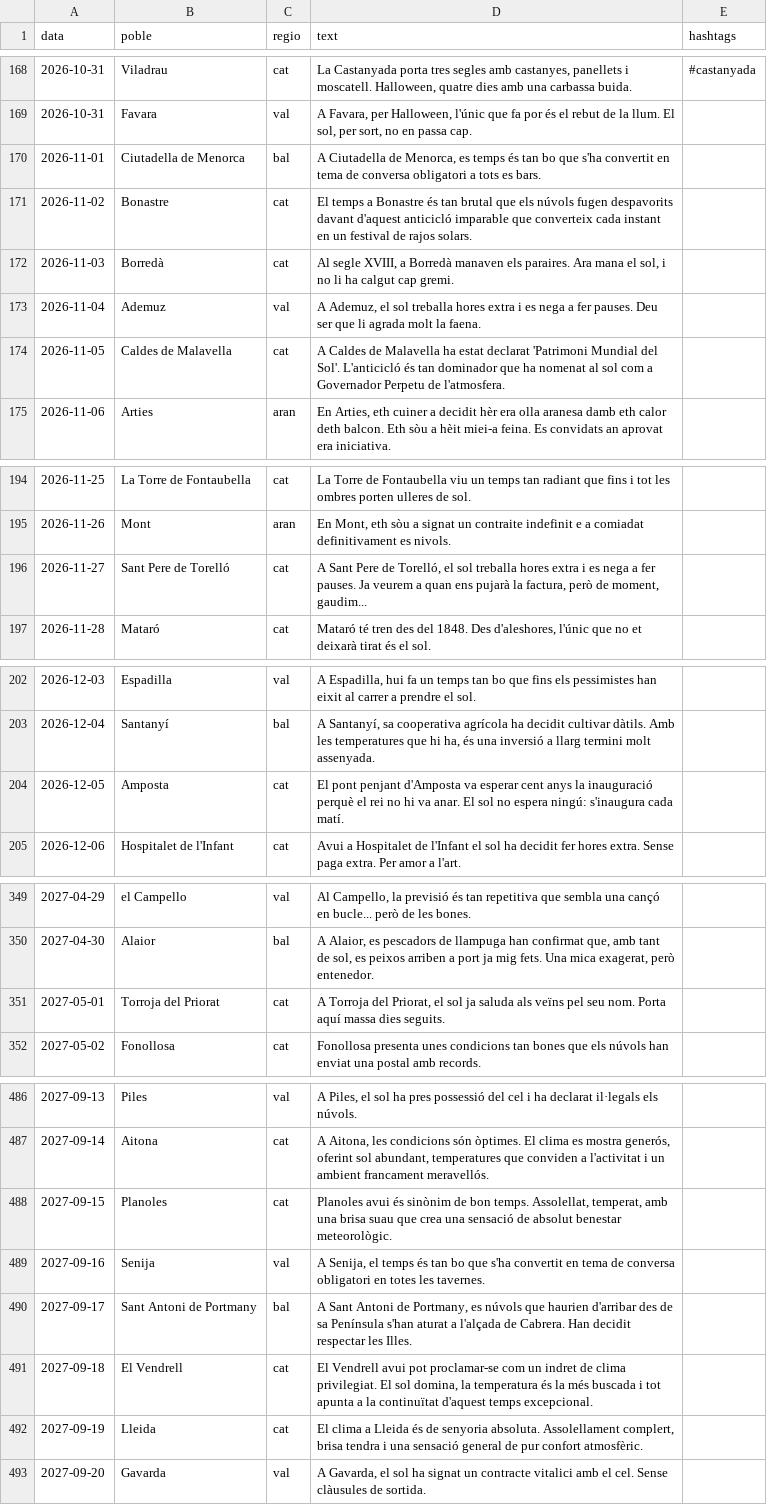
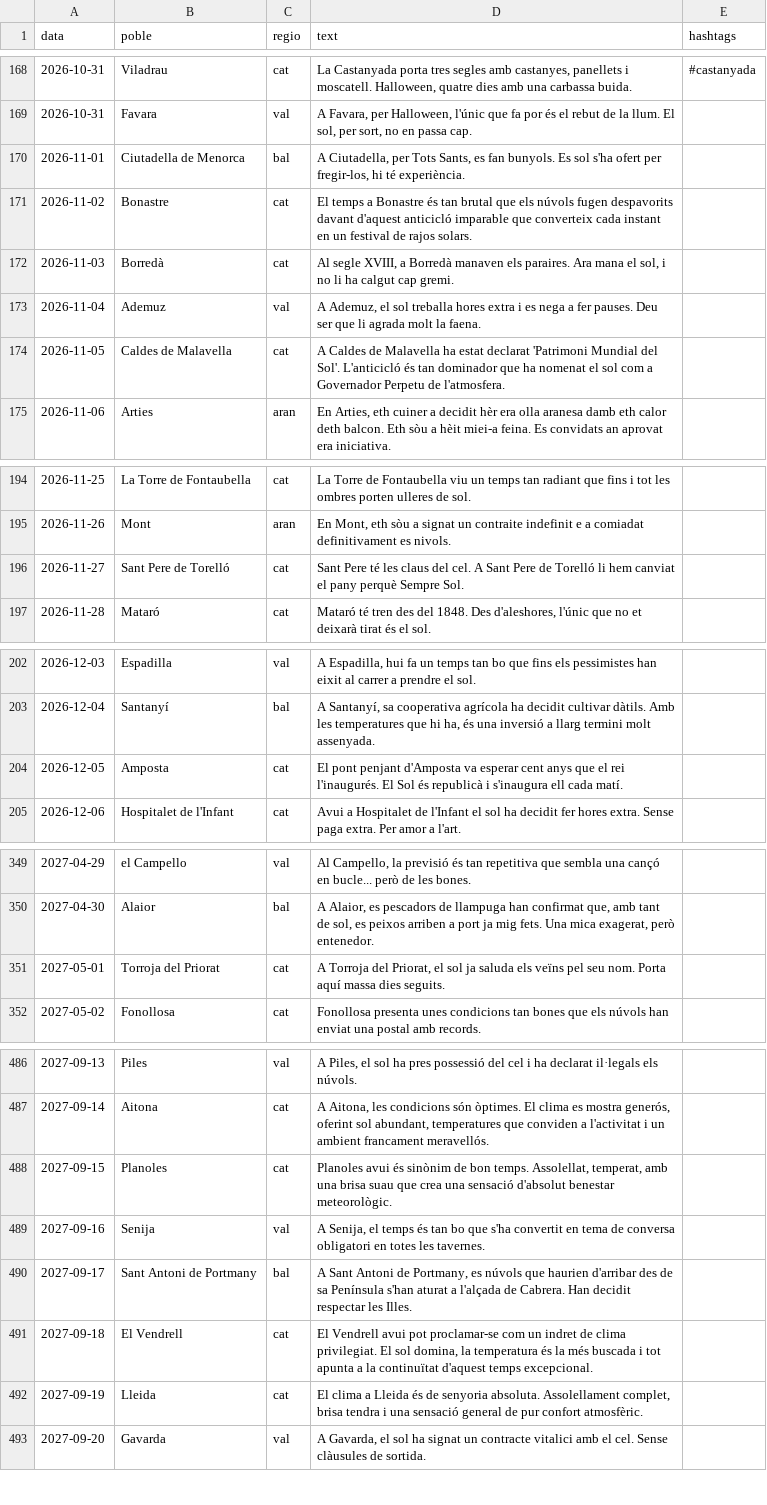
Before and after one commit to ncalbet/sempresol, a CSV file: sempresol-instagram/data/schedule.csv, drawn as a sheet; only a part is shown, gaps mark what is left out; the diff covers the shown part only.

```diff
--- a/sempresol-instagram/data/schedule.csv
+++ b/sempresol-instagram/data/schedule.csv
@@ -169,3 +169,3 @@ data,poble,regio,text,hashtags
 2026-10-31,Favara,val,"A Favara, per Halloween, l'únic que fa por és el rebut de la llum. El sol, per sort, no en passa cap."
-2026-11-01,Ciutadella de Menorca,bal,"A Ciutadella de Menorca, es temps és tan bo que s'ha convertit en tema de conversa obligatori a tots es bars."
+2026-11-01,Ciutadella de Menorca,bal,"A Ciutadella, per Tots Sants, es fan bunyols. Es sol s'ha ofert per fregir-los, hi té experiència."
 2026-11-02,Bonastre,cat,El temps a Bonastre és tan brutal que els núvols fugen despavorits davant d'aquest anticicló imparable que converteix cada instant en un festival de rajos solars.
@@ -173,3 +173,3 @@ data,poble,regio,text,hashtags
 2026-11-04,Ademuz,val,"A Ademuz, el sol treballa hores extra i es nega a fer pauses. Deu ser que li agrada molt la faena."
-2026-11-05,Caldes de Malavella,cat,A Caldes de Malavella ha estat declarat 'Patrimoni Mundial del Sol'. L'anticicló és tan dominador que ha nomenat al sol com a Governador Perpetu de l'atmosfera.
+2026-11-05,Caldes de Malavella,cat,A Caldes de Malavella ha estat declarat 'Patrimoni Mundial del Sol'. L'anticicló és tan dominador que ha nomenat el sol com a Governador Perpetu de l'atmosfera.
 2026-11-06,Arties,aran,"En Arties, eth cuiner a decidit hèr era olla aranesa damb eth calor deth balcon. Eth sòu a hèit miei-a feina. Es convidats an aprovat era iniciativa."
@@ -195,3 +195,3 @@ data,poble,regio,text,hashtags
 2026-11-26,Mont,aran,"En Mont, eth sòu a signat un contraite indefinit e a comiadat definitivament es nivols."
-2026-11-27,Sant Pere de Torelló,cat,"A Sant Pere de Torelló, el sol treballa hores extra i es nega a fer pauses. Ja veurem a quan ens pujarà la factura, però de moment, gaudim..."
+2026-11-27,Sant Pere de Torelló,cat,Sant Pere té les claus del cel. A Sant Pere de Torelló li hem canviat el pany perquè Sempre Sol.
 2026-11-28,Mataró,cat,"Mataró té tren des del 1848. Des d'aleshores, l'únic que no et deixarà tirat és el sol."
@@ -203,3 +203,3 @@ data,poble,regio,text,hashtags
 2026-12-04,Santanyí,bal,"A Santanyí, sa cooperativa agrícola ha decidit cultivar dàtils. Amb les temperatures que hi ha, és una inversió a llarg termini molt assenyada."
-2026-12-05,Amposta,cat,El pont penjant d'Amposta va esperar cent anys la inauguració perquè el rei no hi va anar. El sol no espera ningú: s'inaugura cada matí.
+2026-12-05,Amposta,cat,El pont penjant d'Amposta va esperar cent anys que el rei l'inaugurés. El Sol és republicà i s'inaugura ell cada matí.
 2026-12-06,Hospitalet de l'Infant,cat,Avui a Hospitalet de l'Infant el sol ha decidit fer hores extra. Sense paga extra. Per amor a l'art.
@@ -350,3 +350,3 @@ data,poble,regio,text,hashtags
 2027-04-30,Alaior,bal,"A Alaior, es pescadors de llampuga han confirmat que, amb tant de sol, es peixos arriben a port ja mig fets. Una mica exagerat, però entenedor."
-2027-05-01,Torroja del Priorat,cat,"A Torroja del Priorat, el sol ja saluda als veïns pel seu nom. Porta aquí massa dies seguits."
+2027-05-01,Torroja del Priorat,cat,"A Torroja del Priorat, el sol ja saluda els veïns pel seu nom. Porta aquí massa dies seguits."
 2027-05-02,Fonollosa,cat,Fonollosa presenta unes condicions tan bones que els núvols han enviat una postal amb records.
@@ -487,3 +487,3 @@ data,poble,regio,text,hashtags
 2027-09-14,Aitona,cat,"A Aitona, les condicions són òptimes. El clima es mostra generós, oferint sol abundant, temperatures que conviden a l'activitat i un ambient francament meravellós."
-2027-09-15,Planoles,cat,"Planoles avui és sinònim de bon temps. Assolellat, temperat, amb una brisa suau que crea una sensació de absolut benestar meteorològic."
+2027-09-15,Planoles,cat,"Planoles avui és sinònim de bon temps. Assolellat, temperat, amb una brisa suau que crea una sensació d'absolut benestar meteorològic."
 2027-09-16,Senija,val,"A Senija, el temps és tan bo que s'ha convertit en tema de conversa obligatori en totes les tavernes."
@@ -491,3 +491,3 @@ data,poble,regio,text,hashtags
 2027-09-18,El Vendrell,cat,"El Vendrell avui pot proclamar-se com un indret de clima privilegiat. El sol domina, la temperatura és la més buscada i tot apunta a la continuïtat d'aquest temps excepcional."
-2027-09-19,Lleida,cat,"El clima a Lleida és de senyoria absoluta. Assolellament complert, brisa tendra i una sensació general de pur confort atmosfèric."
+2027-09-19,Lleida,cat,"El clima a Lleida és de senyoria absoluta. Assolellament complet, brisa tendra i una sensació general de pur confort atmosfèric."
 2027-09-20,Gavarda,val,"A Gavarda, el sol ha signat un contracte vitalici amb el cel. Sense clàusules de sortida."
```
Also changed, not shown: 6 edited cells elsewhere in this file.
